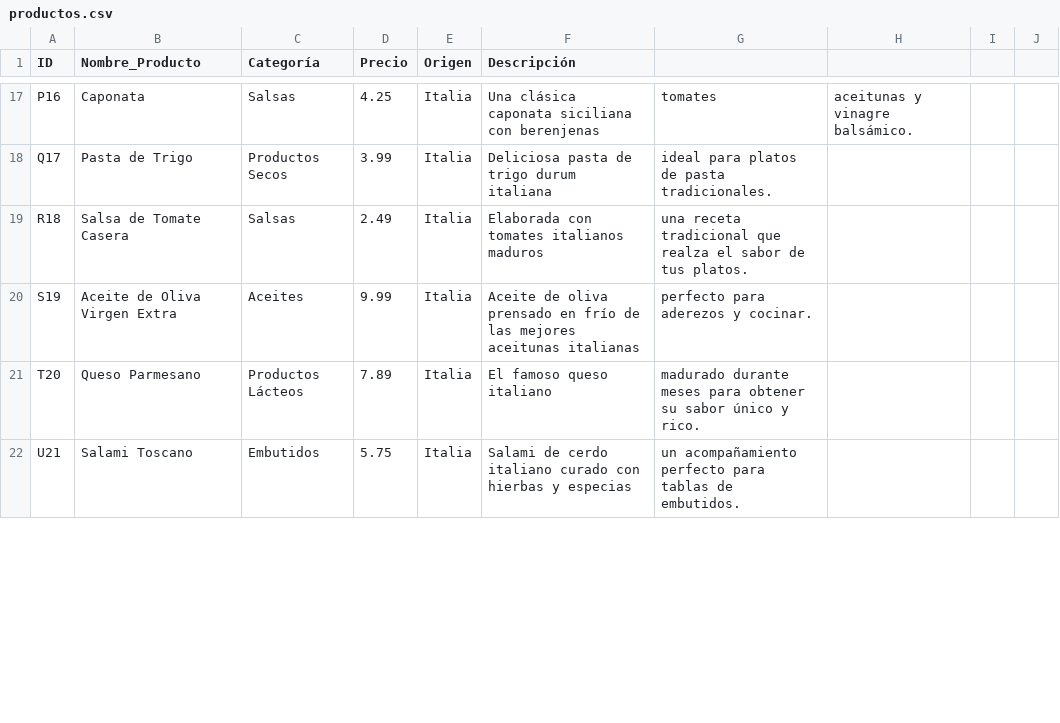
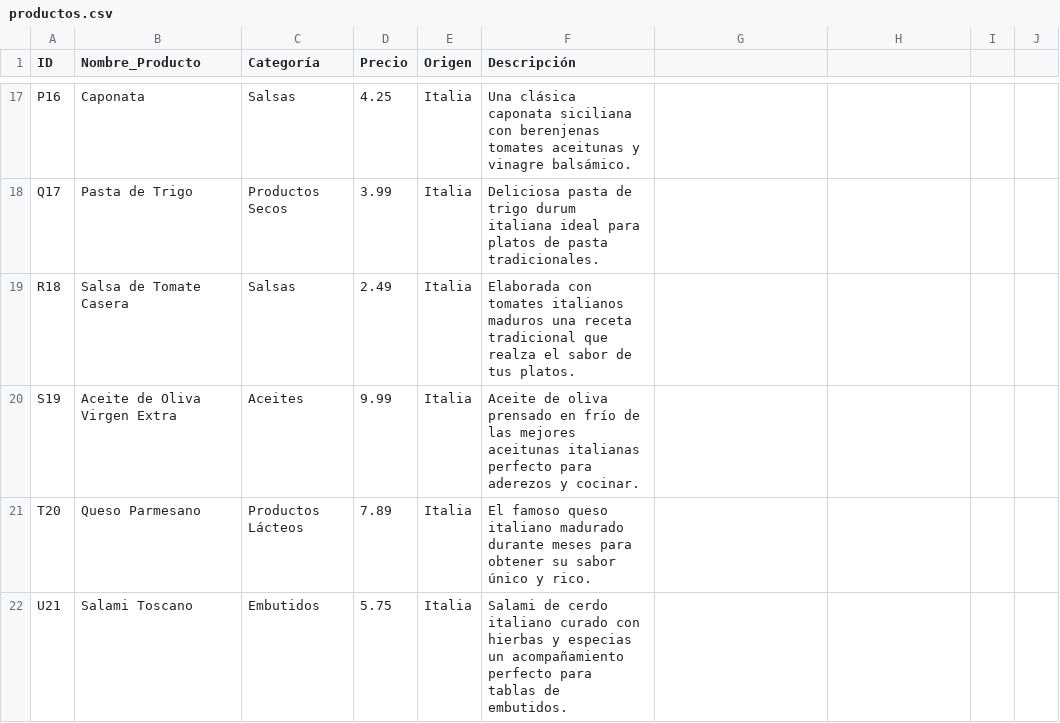
Before and after one commit to ElenaLara14/promoi-modulo3-sprint1-pairprogramming--ELENA, a CSV file: data/productos.csv, drawn as a sheet; only a part is shown, gaps mark what is left out; the diff covers the shown part only; the diff names each change by its address in the sheet, - before the commit and + after, or states it on an @@ line.

```diff
--- a/data/productos.csv
+++ b/data/productos.csv
-F17 (Descripción): …con berenjenas
+F17 (Descripción): …con berenjenas tomates aceitunas y vinagre balsámico.
-G17: tomates
+G17: (empty)
-H17: aceitunas y vinagre balsámico.
+H17: (empty)
-F18 (Descripción): …durum italiana
+F18 (Descripción): …durum italiana ideal para platos de pasta tradicionales.
-G18: ideal para platos de pasta tradicionales.
+G18: (empty)
-F19 (Descripción): …italianos maduros
+F19 (Descripción): …italianos maduros una receta tradicional que realza el sabor de tus platos.
-G19: una receta tradicional que realza el sabor de tus platos.
+G19: (empty)
-F20 (Descripción): …aceitunas italianas
+F20 (Descripción): …aceitunas italianas perfecto para aderezos y cocinar.
-G20: perfecto para aderezos y cocinar.
+G20: (empty)
-F21 (Descripción): …queso italiano
+F21 (Descripción): …queso italiano madurado durante meses para obtener su sabor único y rico.
-G21: madurado durante meses para obtener su sabor único y rico.
+G21: (empty)
-F22 (Descripción): …y especias
+F22 (Descripción): …y especias un acompañamiento perfecto para tablas de embutidos.
-G22: un acompañamiento perfecto para tablas de embutidos.
+G22: (empty)
```
Also changed, not shown: 71 edited cells elsewhere in this file, 2 other files.
